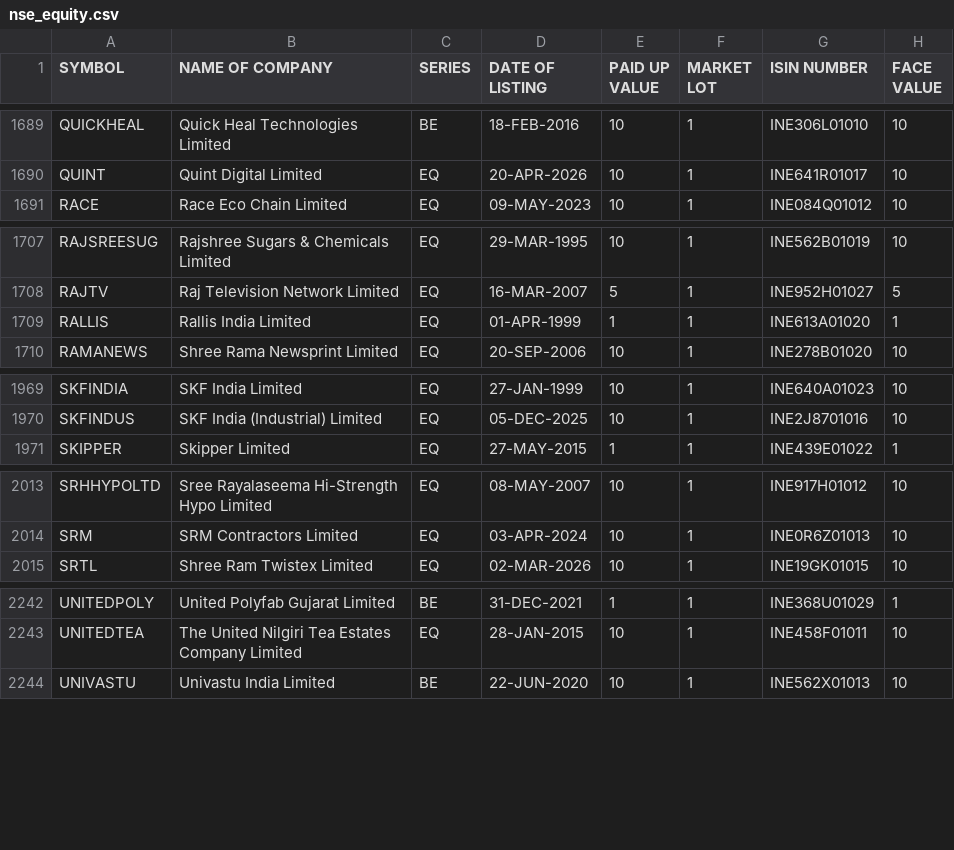
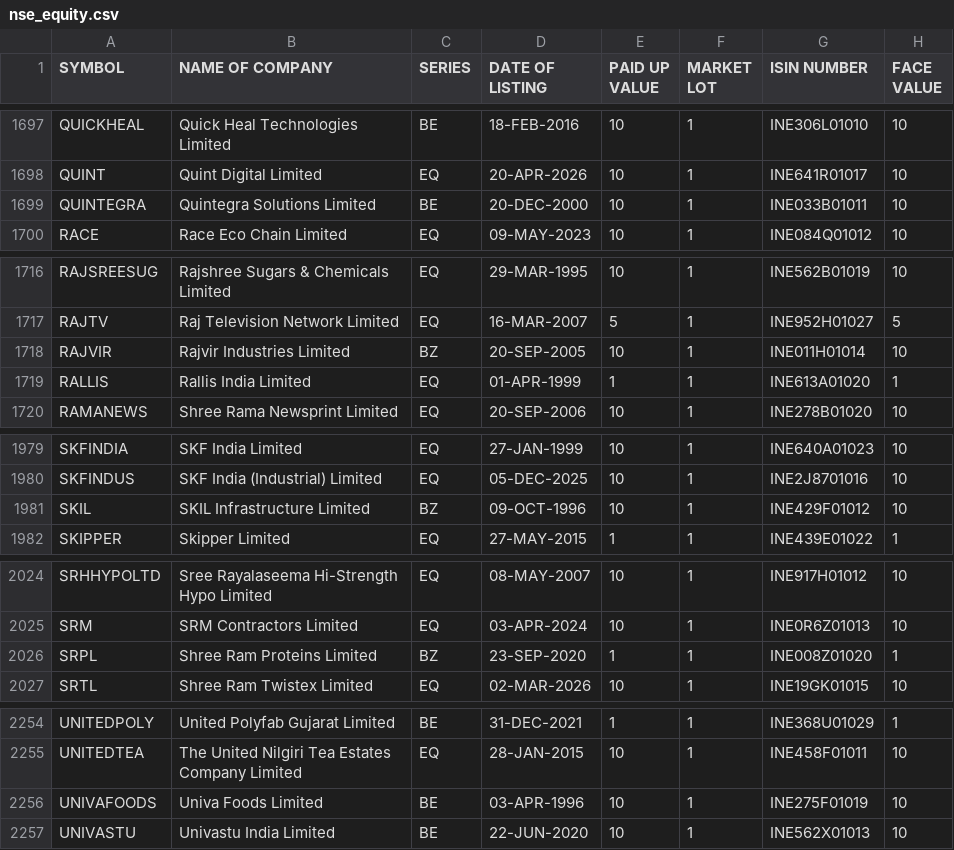
Before and after one commit to udhayaka86/nse-stock-intelligence, a CSV file: data/nse_equity.csv, drawn as a sheet; only a part is shown, gaps mark what is left out; the diff covers the shown part only; the diff names each change by its address in the sheet, - before the commit and + after, or states it on an @@ line.

```diff
--- a/data/nse_equity.csv
+++ b/data/nse_equity.csv
+row 1699: QUINTEGRA | Quintegra Solutions Limited | BE | 20-DEC-2000 | 10 | 1 | INE033B01011 | 10
+row 1718: RAJVIR | Rajvir Industries Limited | BZ | 20-SEP-2005 | 10 | 1 | INE011H01014 | 10
+row 1981: SKIL | SKIL Infrastructure Limited | BZ | 09-OCT-1996 | 10 | 1 | INE429F01012 | 10
+row 2026: SRPL | Shree Ram Proteins Limited | BZ | 23-SEP-2020 | 1 | 1 | INE008Z01020 | 1
+row 2256: UNIVAFOODS | Univa Foods Limited | BE | 03-APR-1996 | 10 | 1 | INE275F01019 | 10
```
Also changed, not shown: 9 added rows, 1 removed row and 14 edited cells elsewhere in this file.
